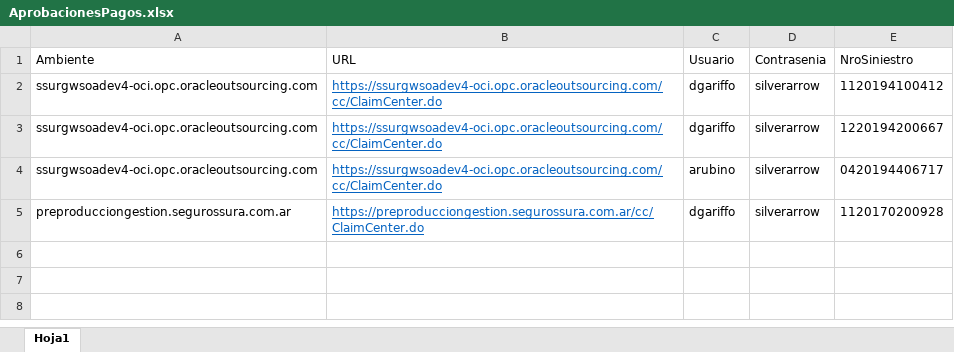
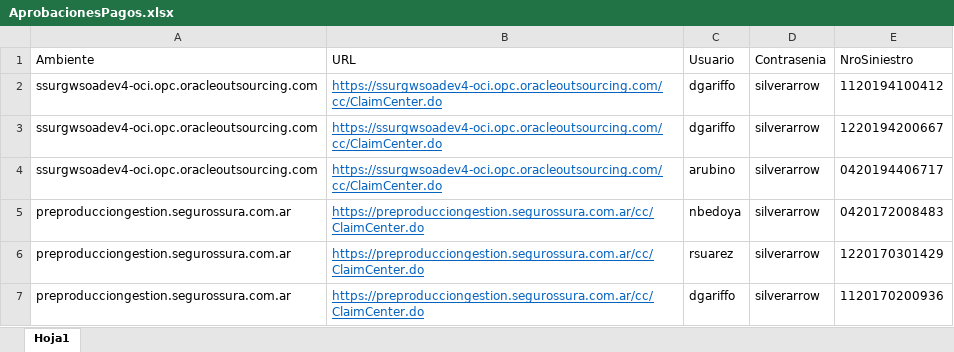
Before and after one commit to suraranorex/SuraClaims, an Excel workbook: SuraClaims/AprobacionesPagos.xlsx, sheet Hoja1, drawn as a sheet; values as stored, in another font and other column widths than the file's, no borders; addresses are those after the commit; the diff names each change by its address in the sheet, - before the commit and + after, or states it on an @@ line.

Commit message:
agrego número de orden de pago en la validación de pagos en SISE

```diff
--- a/SuraClaims/AprobacionesPagos.xlsx (sheet Hoja1)
+++ b/SuraClaims/AprobacionesPagos.xlsx (sheet Hoja1)
+row 5: preproducciongestion.segurossura.com.ar | https://preproducciongestion.segurossura.com.ar/cc/ClaimCenter.do | nbedoya | silverarrow | 0420172008483
+row 6: preproducciongestion.segurossura.com.ar | https://preproducciongestion.segurossura.com.ar/cc/ClaimCenter.do | rsuarez | silverarrow | 1220170301429
-E7 (NroSiniestro): 1120170200928
+E7 (NroSiniestro): 1120170200936
```
Also changed, not shown: SuraClaims/Anular Pago Siniestro.xlsx, SuraClaims/EnviarValidar_Inspeccion.xlsx, 13 other files.
